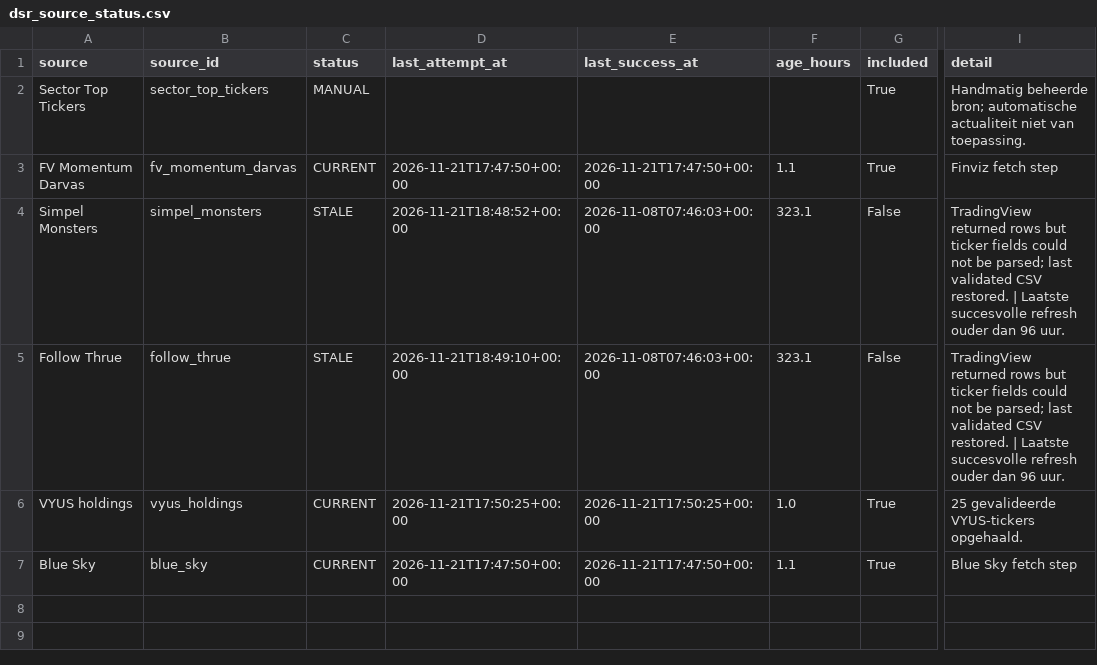
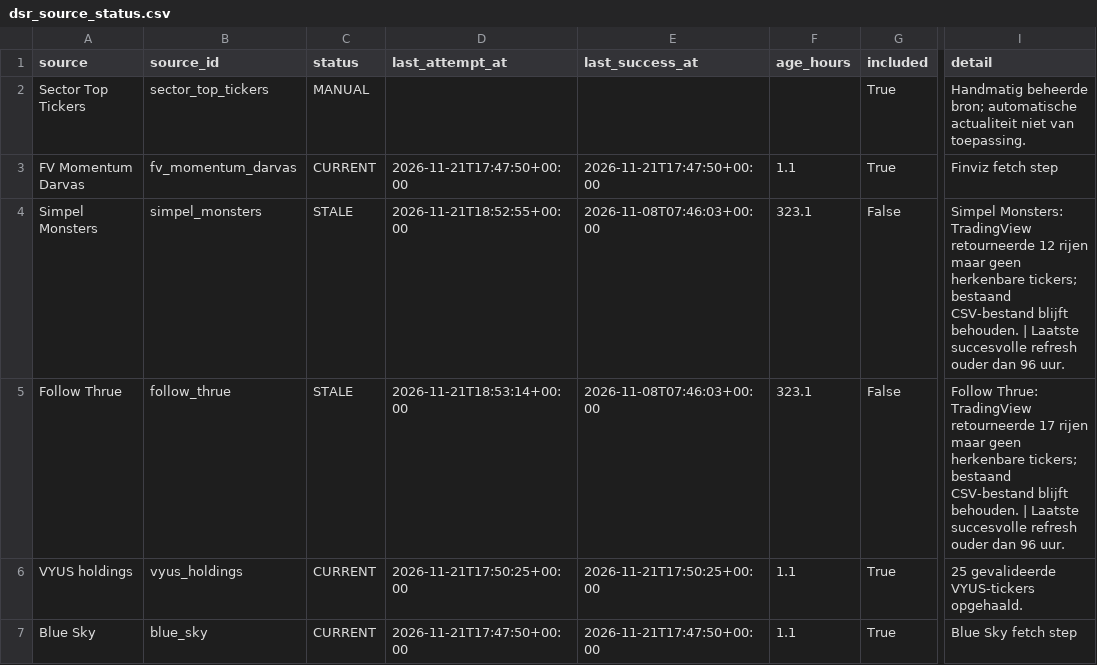
Before and after one commit to Melief/daily-stock-radar, a CSV file: data/dsr_source_status.csv, drawn as a sheet; only a part is shown, gaps mark what is left out; the diff names each change by its address in the sheet, - before the commit and + after, or states it on an @@ line.

```diff
--- a/data/dsr_source_status.csv
+++ b/data/dsr_source_status.csv
-D4 (last_attempt_at): 2026-11-21T18:48:52+00:00
+D4 (last_attempt_at): 2026-11-21T18:52:55+00:00
-I4 (detail): TradingView returned rows but ticker fields could not be parsed; last validated CSV restored. | Laatste…
+I4 (detail): Simpel Monsters: TradingView retourneerde 12 rijen maar geen herkenbare tickers; bestaand CSV-bestand blijft behouden. | Laatste…
-D5 (last_attempt_at): 2026-11-21T18:49:10+00:00
+D5 (last_attempt_at): 2026-11-21T18:53:14+00:00
-I5 (detail): TradingView returned rows but ticker fields could not be parsed; last validated CSV restored. | Laatste…
+I5 (detail): Follow Thrue: TradingView retourneerde 17 rijen maar geen herkenbare tickers; bestaand CSV-bestand blijft behouden. | Laatste…
-F6 (age_hours): 1.0
+F6 (age_hours): 1.1
```
Also changed, not shown: data/entry_risk.csv, data/ha_source_coverage.csv, 7 other files.
